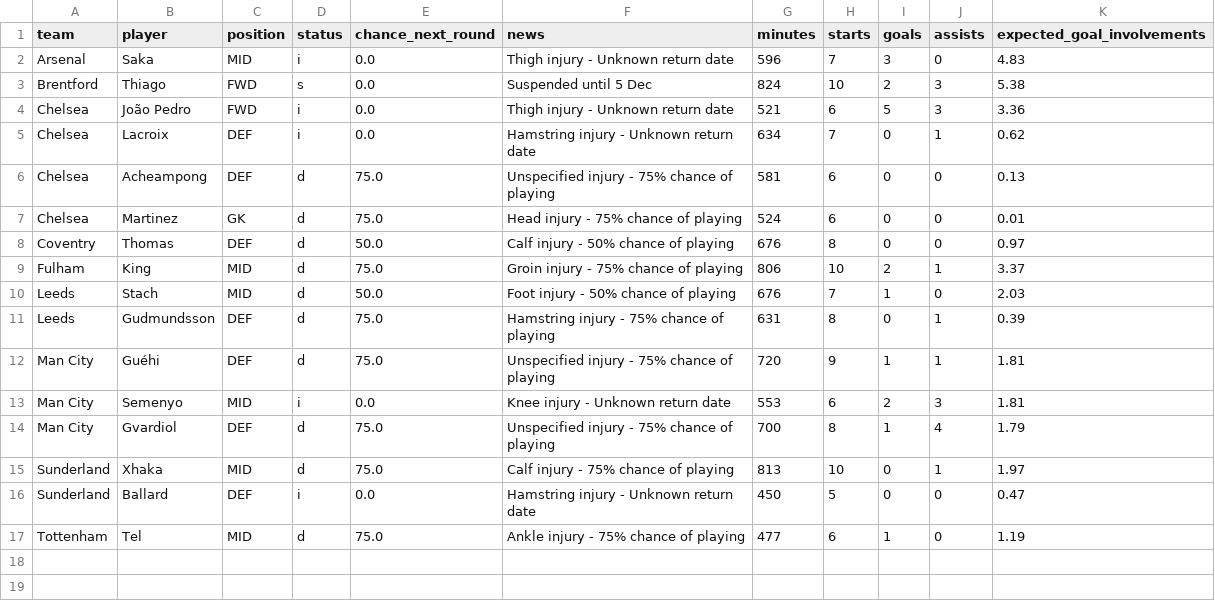
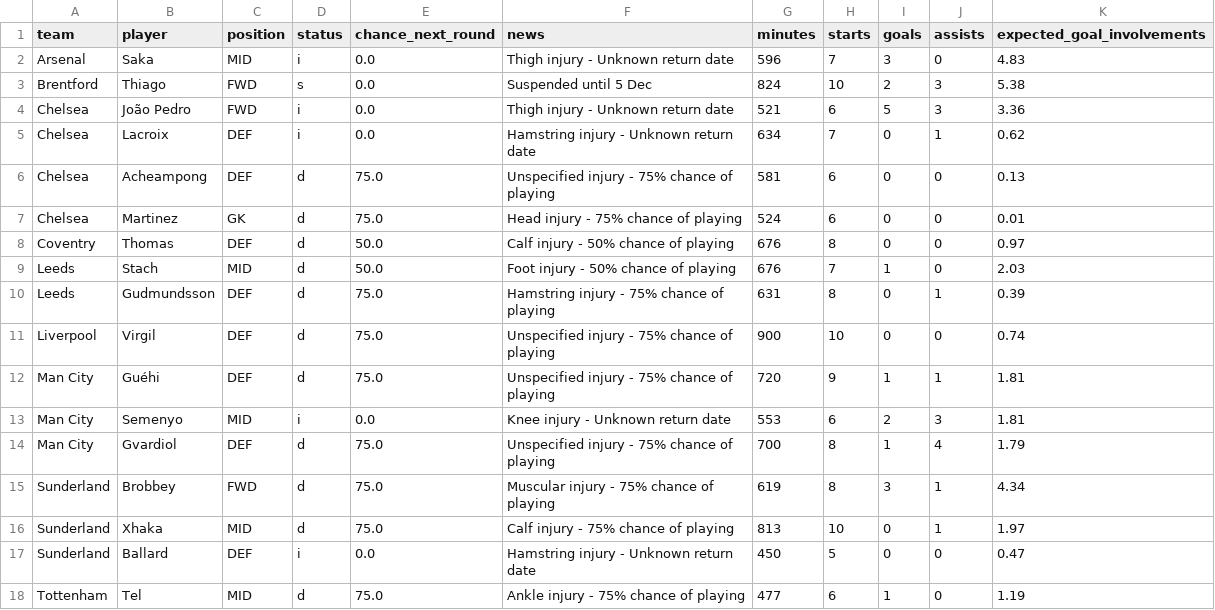
Before and after one commit to Garygunn94/premier-league-predictions, a CSV file: data/upcoming/key_absences.csv, drawn as a sheet; removed rows and columns are numbered as before the commit, all else as after; the diff names each change by its address in the sheet, - before the commit and + after, or states it on an @@ line.

```diff
--- a/data/upcoming/key_absences.csv
+++ b/data/upcoming/key_absences.csv
-row 9: Fulham | King | MID | d | 75.0 | Groin injury - 75% chance of playing | 806 | 10 | 2 | 1 | 3.37
+row 11: Liverpool | Virgil | DEF | d | 75.0 | Unspecified injury - 75% chance of playing | 900 | 10 | 0 | 0 | 0.74
+row 15: Sunderland | Brobbey | FWD | d | 75.0 | Muscular injury - 75% chance of playing | 619 | 8 | 3 | 1 | 4.34
```
Also changed, not shown: data/upcoming/fixtures.csv, data/upcoming/fpl_players.csv, 1 other file.
